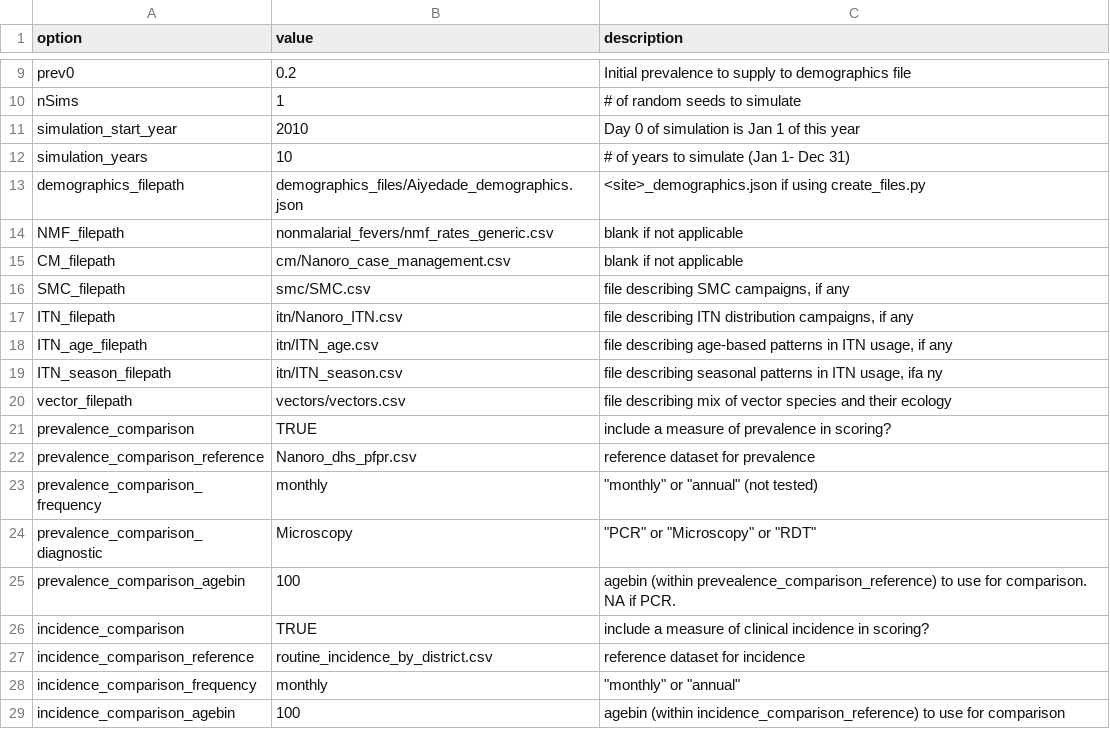
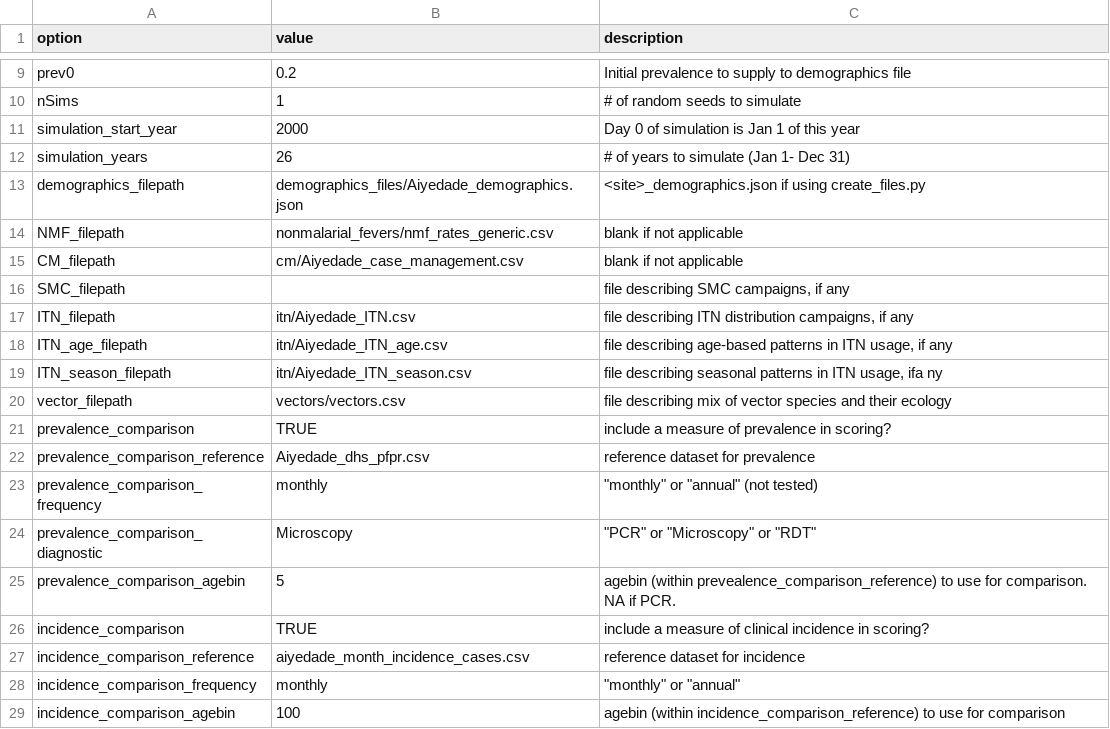
Before and after one commit to numalariamodeling/environment_calibration, a CSV file: simulation_inputs/simulation_coordinator.csv, drawn as a sheet; only a part is shown, gaps mark what is left out.

Commit message:
updated calibration_coordinator.csv and simulation_coordinator.csv

```diff
--- a/simulation_inputs/simulation_coordinator.csv
+++ b/simulation_inputs/simulation_coordinator.csv
@@ -10,19 +10,19 @@ prev0,0.2,Initial prevalence to supply to demographics file
 nSims,1,# of random seeds to simulate
-simulation_start_year,2010,Day 0 of simulation is Jan 1 of this year
-simulation_years,10,# of years to simulate (Jan 1- Dec 31)
+simulation_start_year,2000,Day 0 of simulation is Jan 1 of this year
+simulation_years,26,# of years to simulate (Jan 1- Dec 31)
 demographics_filepath,demographics_files/Aiyedade_demographics.json,<site>_demographics.json if using create_files.py
 NMF_filepath,nonmalarial_fevers/nmf_rates_generic.csv,blank if not applicable
-CM_filepath,cm/Nanoro_case_management.csv,blank if not applicable
-SMC_filepath,smc/SMC.csv,"file describing SMC campaigns, if any"
-ITN_filepath,itn/Nanoro_ITN.csv,"file describing ITN distribution campaigns, if any"
-ITN_age_filepath,itn/ITN_age.csv,"file describing age-based patterns in ITN usage, if any"
-ITN_season_filepath,itn/ITN_season.csv,"file describing seasonal patterns in ITN usage, ifa ny"
+CM_filepath,cm/Aiyedade_case_management.csv,blank if not applicable
+SMC_filepath,,"file describing SMC campaigns, if any"
+ITN_filepath,itn/Aiyedade_ITN.csv,"file describing ITN distribution campaigns, if any"
+ITN_age_filepath,itn/Aiyedade_ITN_age.csv,"file describing age-based patterns in ITN usage, if any"
+ITN_season_filepath,itn/Aiyedade_ITN_season.csv,"file describing seasonal patterns in ITN usage, ifa ny"
 vector_filepath,vectors/vectors.csv,file describing mix of vector species and their ecology
 prevalence_comparison,TRUE,include a measure of prevalence in scoring?
-prevalence_comparison_reference,Nanoro_dhs_pfpr.csv,reference dataset for prevalence
+prevalence_comparison_reference,Aiyedade_dhs_pfpr.csv,reference dataset for prevalence
 prevalence_comparison_frequency,monthly,"""monthly"" or ""annual"" (not tested)"
 prevalence_comparison_diagnostic,Microscopy,"""PCR"" or ""Microscopy"" or ""RDT"""
-prevalence_comparison_agebin,100,agebin (within prevealence_comparison_reference) to use for comparison. NA if PCR.
+prevalence_comparison_agebin,5,agebin (within prevealence_comparison_reference) to use for comparison. NA if PCR.
 incidence_comparison,TRUE,include a measure of clinical incidence in scoring?
-incidence_comparison_reference,routine_incidence_by_district.csv,reference dataset for incidence
+incidence_comparison_reference,aiyedade_month_incidence_cases.csv,reference dataset for incidence
 incidence_comparison_frequency,monthly,"""monthly"" or ""annual"""
```
Also changed, not shown: simulation_inputs/calibration_coordinator.csv.
